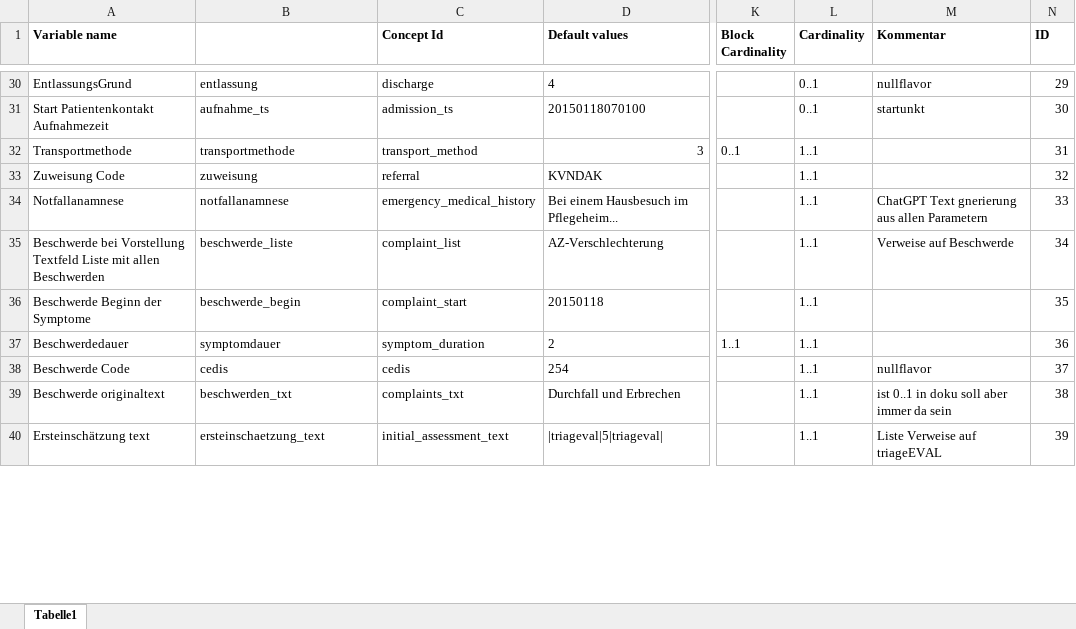
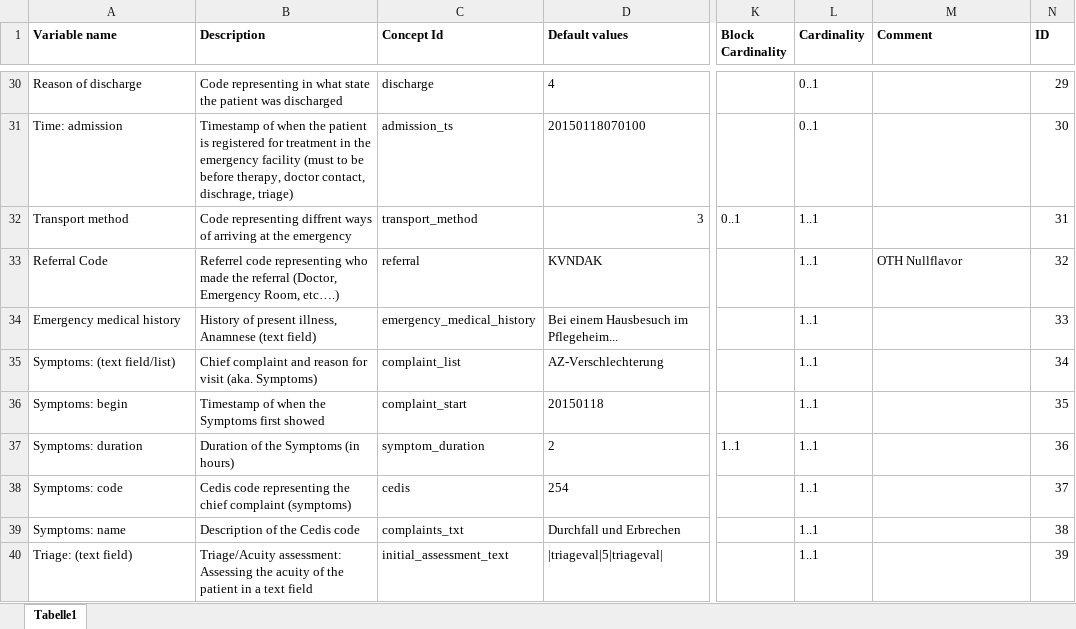
Before and after one commit to aktin/cda-test-data-generator, an Excel workbook: resources/CDAVariables.xlsx, sheet Tabelle1, drawn as a sheet; only a part is shown, gaps mark what is left out; values as stored, in another font and other column widths than the file's, no borders; the diff covers the shown part only; the diff names each change by its address in the sheet, - before the commit and + after, or states it on an @@ line.

Commit message:
Variable Names to englisch and Description added; Created Short Variable List

```diff
--- a/resources/CDAVariables.xlsx (sheet Tabelle1)
+++ b/resources/CDAVariables.xlsx (sheet Tabelle1)
-B1: (empty)
+B1: Description
-M1: Kommentar
+M1: Comment
-A30 (Variable name): EntlassungsGrund
+A30 (Variable name): Reason of discharge
-B30 (Description): entlassung
+B30 (Description): Code representing in what state the patient was discharged
-M30 (Comment): nullflavor
+M30 (Comment): (empty)
-A31 (Variable name): Start Patientenkontakt Aufnahmezeit
+A31 (Variable name): Time: admission
-B31 (Description): aufnahme_ts
+B31 (Description): Timestamp of when the patient is registered for treatment in the emergency facility (must to be before therapy, doctor contact, dischrage, triage)
-M31 (Comment): startunkt
+M31 (Comment): (empty)
-A32 (Variable name): Transportmethode
+A32 (Variable name): Transport method
-B32 (Description): transportmethode
+B32 (Description): Code representing diffrent ways of arriving at the emergency
-A33 (Variable name): Zuweisung Code
+A33 (Variable name): Referral Code
-B33 (Description): zuweisung
+B33 (Description): Referrel code representing who made the referral (Doctor, Emergency Room, etc….)
-M33 (Comment): (empty)
+M33 (Comment): OTH Nullflavor
-A34 (Variable name): Notfallanamnese
+A34 (Variable name): Emergency medical history
-B34 (Description): notfallanamnese
+B34 (Description): History of present illness, Anamnese (text field)
-M34 (Comment): ChatGPT Text gnerierung aus allen Parametern
+M34 (Comment): (empty)
-A35 (Variable name): Beschwerde bei Vorstellung Textfeld Liste mit allen Beschwerden
+A35 (Variable name): Symptoms: (text field/list)
-B35 (Description): beschwerde_liste
+B35 (Description): Chief complaint and reason for visit (aka. Symptoms)
-M35 (Comment): Verweise auf Beschwerde
+M35 (Comment): (empty)
-A36 (Variable name): Beschwerde Beginn der Symptome
+A36 (Variable name): Symptoms: begin
-B36 (Description): beschwerde_begin
+B36 (Description): Timestamp of when the Symptoms first showed
-A37 (Variable name): Beschwerdedauer
+A37 (Variable name): Symptoms: duration
-B37 (Description): symptomdauer
+B37 (Description): Duration of the Symptoms (in hours)
-A38 (Variable name): Beschwerde Code
+A38 (Variable name): Symptoms: code
-B38 (Description): cedis
+B38 (Description): Cedis code representing the chief complaint (symptoms)
-M38 (Comment): nullflavor
+M38 (Comment): (empty)
-A39 (Variable name): Beschwerde originaltext
+A39 (Variable name): Symptoms: name
-B39 (Description): beschwerden_txt
+B39 (Description): Description of the Cedis code
-M39 (Comment): ist 0..1 in doku soll aber immer da sein
+M39 (Comment): (empty)
-A40 (Variable name): Ersteinschätzung text
+A40 (Variable name): Triage: (text field)
-B40 (Description): ersteinschaetzung_text
+B40 (Description): Triage/Acuity assessment: Assessing the acuity of the patient in a text field
-M40 (Comment): Liste Verweise auf triageEVAL
+M40 (Comment): (empty)
```
Also changed, not shown: 204 edited cells elsewhere in this sheet, 1 other file.
